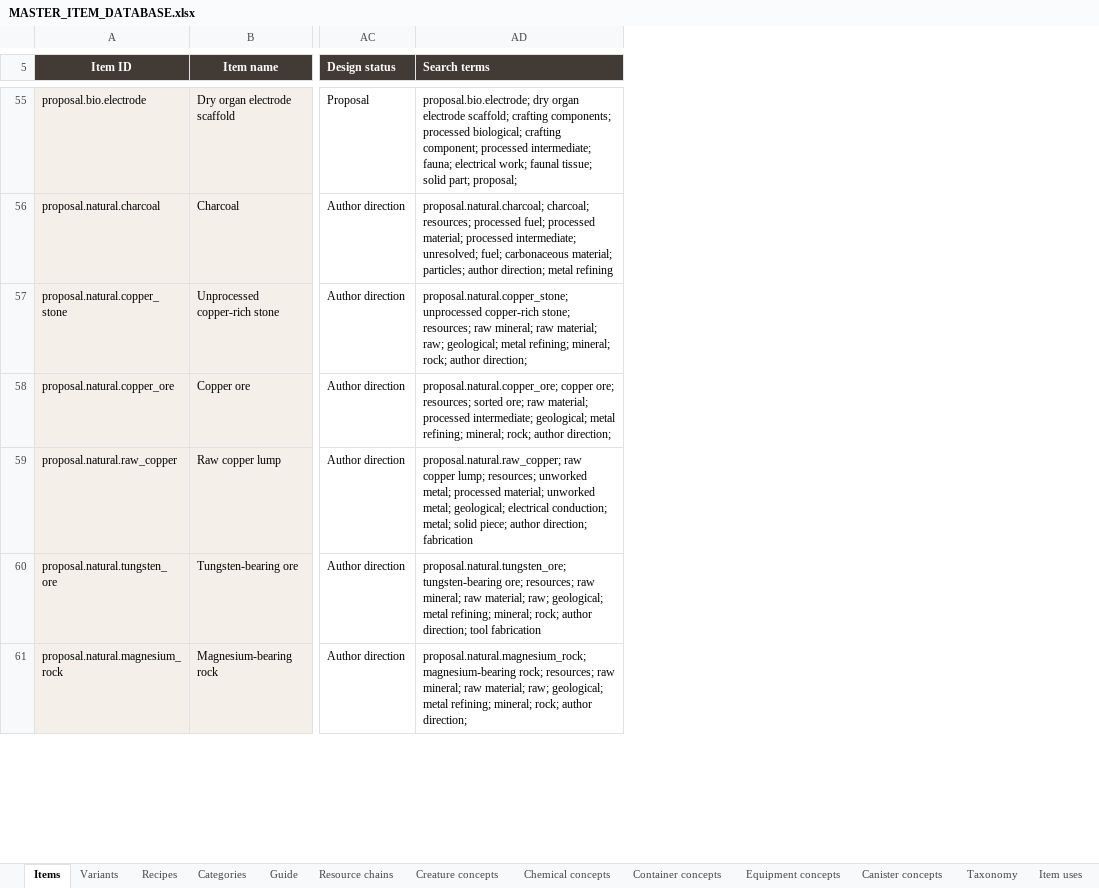
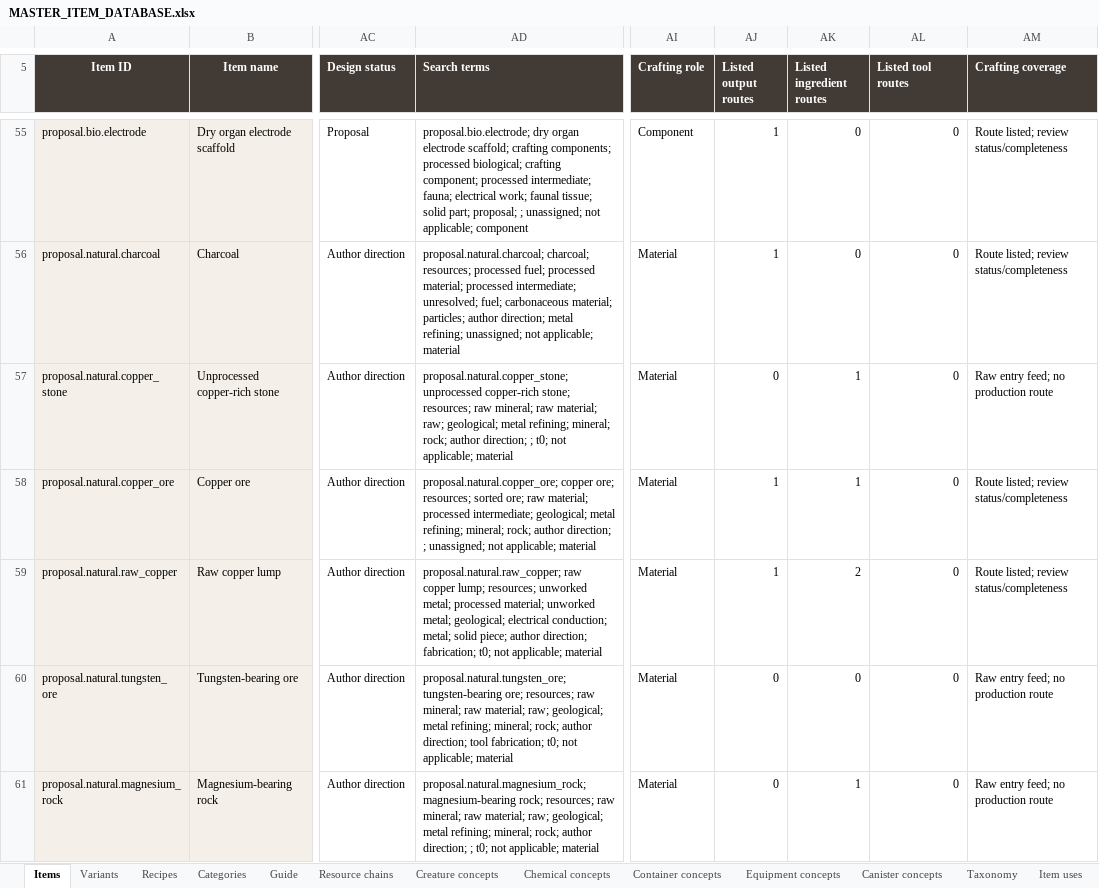
Before and after one commit to sleepyseamonster/Booter-BigARM, an Excel workbook: Docs/Design/Items/MASTER_ITEM_DATABASE.xlsx, sheet Items, drawn as a sheet; only a part is shown, gaps mark what is left out; values as stored, in another font and other column widths than the file's, no borders; conditional formats and table styles not drawn; the diff covers the shown part only; the diff names each change by its address in the sheet, - before the commit and + after, or states it on an @@ line.

Commit message:
docs: organize item tiers and normalize crafting recipe relationships

```diff
--- a/Docs/Design/Items/MASTER_ITEM_DATABASE.xlsx (sheet Items)
+++ b/Docs/Design/Items/MASTER_ITEM_DATABASE.xlsx (sheet Items)
+column AI (Crafting role), rows 55-61: Component | Material | Material | Material | Material | Material | Material
+column AJ (Listed output routes), rows 55-61: 1 | 1 | 0 | 1 | 1 | 0 | 0
+column AK (Listed ingredient routes), rows 55-61: 0 | 0 | 1 | 1 | 2 | 0 | 1
+column AL (Listed tool routes), rows 55-61: all 0
+column AM (Crafting coverage), rows 55-61: Route listed; review status/completeness | Route listed; review status/completeness | Raw entry feed; no production route | Route listed; review status/completeness | Route listed; review status/completeness | Raw entry feed; no production route | Raw entry feed; no production route
-AD55 (Search terms): …part; proposal;
+AD55 (Search terms): …part; proposal; ; unassigned; not applicable; component
-AD56 (Search terms): …direction; metal refining
+AD56 (Search terms): …direction; metal refining; unassigned; not applicable; material
-AD57 (Search terms): …author direction;
+AD57 (Search terms): …author direction; ; t0; not applicable; material
-AD58 (Search terms): …author direction;
+AD58 (Search terms): …author direction; ; unassigned; not applicable; material
-AD59 (Search terms): …author direction; fabrication
+AD59 (Search terms): …author direction; fabrication; t0; not applicable; material
-AD60 (Search terms): …direction; tool fabrication
+AD60 (Search terms): …direction; tool fabrication; t0; not applicable; material
-AD61 (Search terms): …author direction;
+AD61 (Search terms): …author direction; ; t0; not applicable; material
```
Also changed, not shown: 720 edited cells elsewhere in this sheet, sheet Material routes, sheet Guide, sheet Taxonomy, other sheet tabs, formulas that keep their value, 1 other file.
